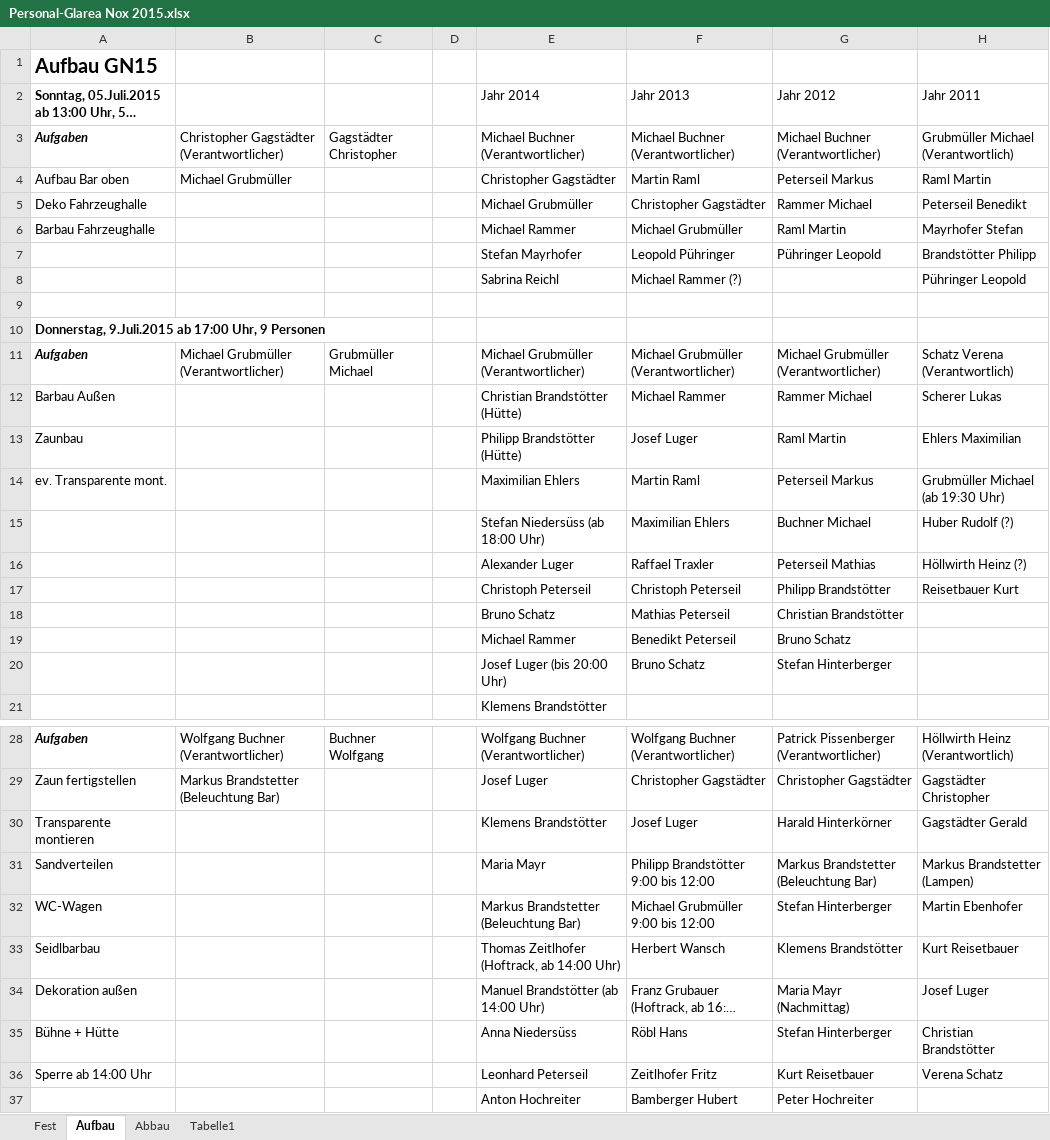
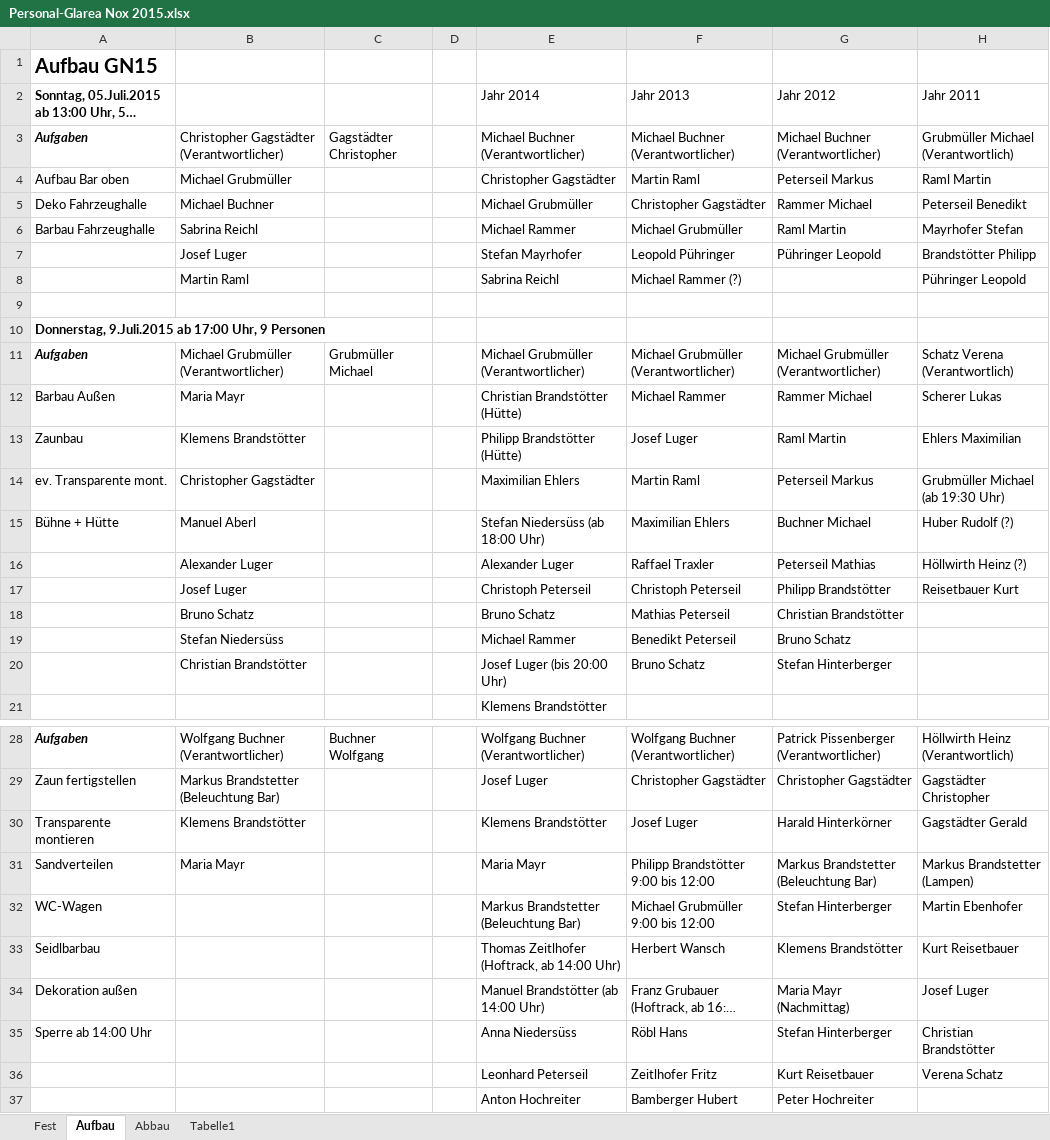
Before and after one commit to Balestrano/glarea-nox, an Excel workbook: 2015/Personal/Personal-Glarea Nox 2015.xlsx, sheet Aufbau, drawn as a sheet; only a part is shown, gaps mark what is left out; long unchanged cells end in …; values as stored, in another font and other column widths than the file's, no borders; the diff covers the shown part only; the diff names each change by its address in the sheet, - before the commit and + after, or states it on an @@ line.

```diff
--- a/2015/Personal/Personal-Glarea Nox 2015.xlsx (sheet Aufbau)
+++ b/2015/Personal/Personal-Glarea Nox 2015.xlsx (sheet Aufbau)
-B5: (empty)
+B5: Michael Buchner
-B6: (empty)
+B6: Sabrina Reichl
-B7: (empty)
+B7: Josef Luger
-B8: (empty)
+B8: Martin Raml
-B12: (empty)
+B12: Maria Mayr
-B13: (empty)
+B13: Klemens Brandstötter
-B14: (empty)
+B14: Christopher Gagstädter
-A15: (empty)
+A15: Bühne + Hütte
-B15: (empty)
+B15: Manuel Aberl
-B16: (empty)
+B16: Alexander Luger
-B17: (empty)
+B17: Josef Luger
-B18: (empty)
+B18: Bruno Schatz
-B19: (empty)
+B19: Stefan Niedersüss
-B20: (empty)
+B20: Christian Brandstötter
-B30: (empty)
+B30: Klemens Brandstötter
-B31: (empty)
+B31: Maria Mayr
-A35: Bühne + Hütte
+A35: Sperre ab 14:00 Uhr
-A36: Sperre ab 14:00 Uhr
+A36: (empty)
```
Also changed, not shown: 4 edited cells elsewhere in this sheet, sheet Fest, sheet Abbau, 2015/Sponsoring/Liste der Sponsoren.xlsx.
